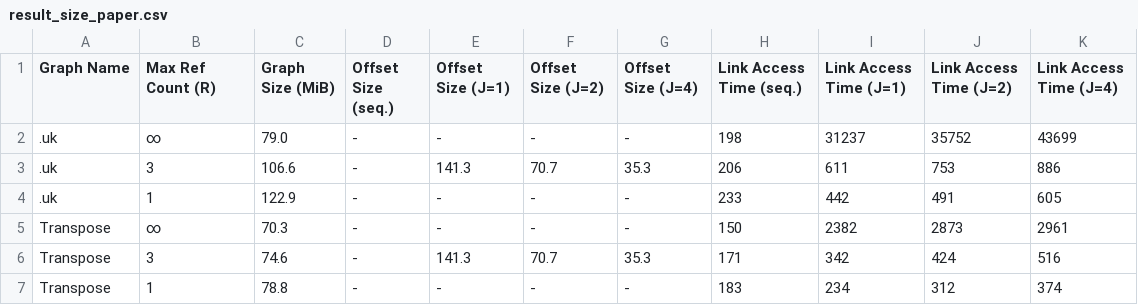
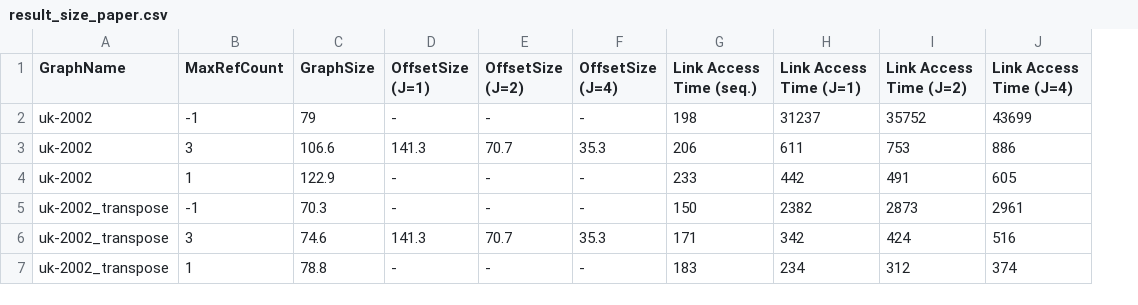
Before and after one commit to leomanne/web_graph, a CSV file: result_size_paper.csv, drawn as a sheet; removed rows and columns are numbered as before the commit, all else as after; the diff names each change by its address in the sheet, - before the commit and + after, or states it on an @@ line.

```diff
--- a/result_size_paper.csv
+++ b/result_size_paper.csv
-column A (Graph Name), rows 2-7: .uk | .uk | .uk | Transpose | Transpose | Transpose
+column A (GraphName), rows 2-7: uk-2002 | uk-2002 | uk-2002 | uk-2002_transpose | uk-2002_transpose | uk-2002_transpose
-column D (Offset Size (seq.)), rows 2-7: all -
-B1: Max Ref Count (R)
+B1: MaxRefCount
-C1: Graph Size (MiB)
+C1: GraphSize
-D1: Offset Size (J=1)
+D1: OffsetSize (J=1)
-E1: Offset Size (J=2)
+E1: OffsetSize (J=2)
-F1: Offset Size (J=4)
+F1: OffsetSize (J=4)
-B2 (MaxRefCount): ∞
+B2 (MaxRefCount): -1
-C2 (GraphSize): 79.0
+C2 (GraphSize): 79
-B5 (MaxRefCount): ∞
+B5 (MaxRefCount): -1
```
Also changed, not shown: result_size_j.csv, 5 other files.
